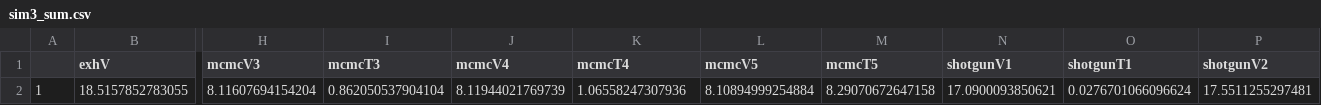
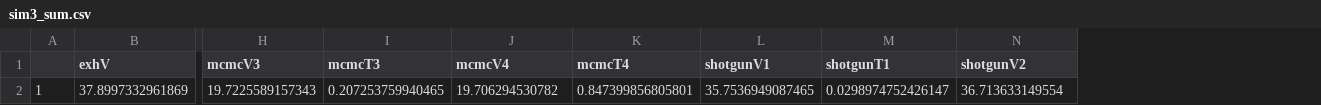
Before and after one commit to sjl-sjtu/GWAS_meta, a CSV file: simulation/sim3_sum.csv, drawn as a sheet; only a part is shown, gaps mark what is left out; removed rows and columns are numbered as before the commit, all else as after; rows hold the shown columns only; the diff names each change by its address in the sheet, - before the commit and + after, or states it on an @@ line.

```diff
--- a/simulation/sim3_sum.csv
+++ b/simulation/sim3_sum.csv
-column L (mcmcV5), empty
-column M (mcmcT5), empty
-row 2: 1 | 18.5157852783055 | 8.11607694154204 | 0.862050537904104 | 8.11944021769739 | 1.06558247307936 | 8.10894999254884 | 8.29070672647158 | 17.0900093850621 | 0.0276701066096624 | 17.5511255297481
+row 2: 1 | 37.8997332961869 | 19.7225589157343 | 0.207253759940465 | 19.706294530782 | 0.847399856805801 | 35.7536949087465 | 0.0298974752426147 | 36.713633149554
```
Also changed, not shown: simulation/sim3_detail.csv, 1 other file.
